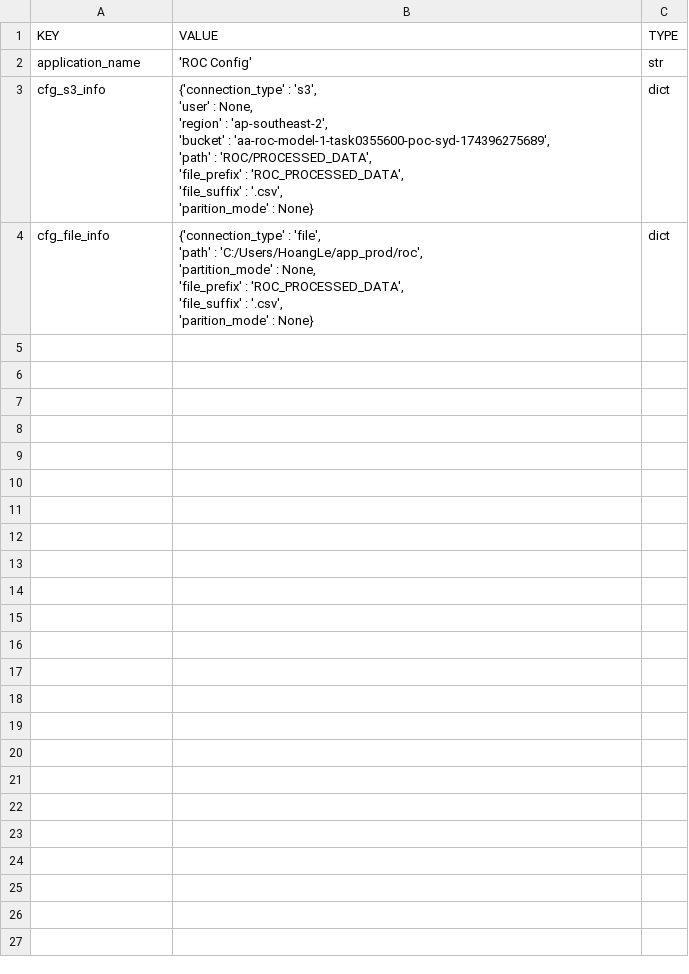
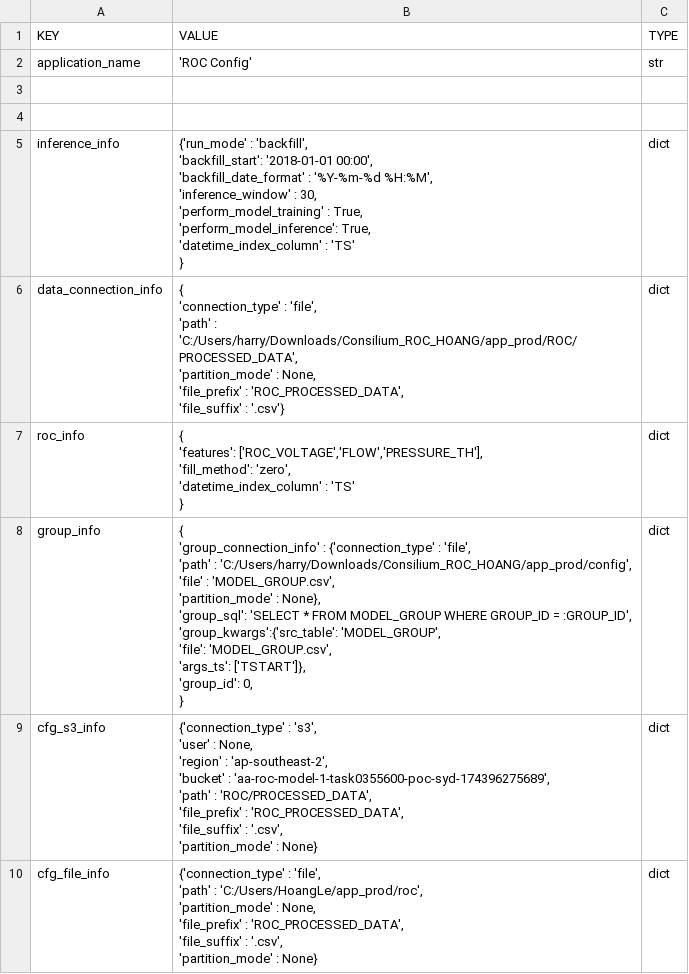
Before and after one commit to HarryLe95/Consilium_ROC_HOANG, a CSV file: app_prod/config/config.csv, drawn as a sheet.

```diff
--- a/app_prod/config/config.csv
+++ b/app_prod/config/config.csv
@@ -2,15 +2,47 @@ KEY,VALUE,TYPE
 application_name,'ROC Config',str
-cfg_s3_info,"{'connection_type' : 's3',
-              'user'   : None,
-              'region' : 'ap-southeast-2',
-              'bucket' : 'aa-roc-model-1-task0355600-poc-syd-174396275689',
-              'path' : 'ROC/PROCESSED_DATA',
-              'file_prefix' : 'ROC_PROCESSED_DATA',
-              'file_suffix' : '.csv',
-              'parition_mode' : None}",dict
-cfg_file_info,"{'connection_type' : 'file',
-                'path' : 'C:/Users/HoangLe/app_prod/roc',
-                'partition_mode' : None,
-                'file_prefix' : 'ROC_PROCESSED_DATA',
-                'file_suffix' : '.csv',
-                'parition_mode' : None}",dict
+
+
+inference_info,"{'run_mode' : 'backfill',
+                 'backfill_start': '2018-01-01 00:00',
+                 'backfill_date_format' : '%Y-%m-%d %H:%M',
+                 'inference_window' : 30,
+                 'perform_model_training' : True,
+                 'perform_model_inference': True,
+                 'datetime_index_column' : 'TS'
+                }",dict
+data_connection_info,"{
+                'connection_type' : 'file',
+                'path' : 'C:/Users/harry/Downloads/Consilium_ROC_HOANG/app_prod/ROC/PROCESSED_DATA',
+                'partition_mode' : None,
+                'file_prefix' : 'ROC_PROCESSED_DATA',
+                'file_suffix' : '.csv'}",dict
+roc_info,"{
+            'features': ['ROC_VOLTAGE','FLOW','PRESSURE_TH'],
+            'fill_method': 'zero',
+            'datetime_index_column' : 'TS'
+          }",dict
+group_info,"{
+            'group_connection_info' : {'connection_type' : 'file',
+			                           'path' : 'C:/Users/harry/Downloads/Consilium_ROC_HOANG/app_prod/config',
+			                           'file' : 'MODEL_GROUP.csv',
+			                           'partition_mode' : None},
+            'group_sql': 'SELECT * FROM MODEL_GROUP WHERE GROUP_ID = :GROUP_ID',
+            'group_kwargs':{'src_table': 'MODEL_GROUP',
+			                 'file': 'MODEL_GROUP.csv',
+			                 'args_ts': ['TSTART']},
+            'group_id': 0,
+           }",dict
+cfg_s3_info,"{'connection_type' : 's3',
+              'user'   : None,
+              'region' : 'ap-southeast-2',
+              'bucket' : 'aa-roc-model-1-task0355600-poc-syd-174396275689',
+              'path' : 'ROC/PROCESSED_DATA',
+              'file_prefix' : 'ROC_PROCESSED_DATA',
+              'file_suffix' : '.csv',
+              'partition_mode' : None}",dict
+cfg_file_info,"{'connection_type' : 'file',
+                'path' : 'C:/Users/HoangLe/app_prod/roc',
+                'partition_mode' : None,
+                'file_prefix' : 'ROC_PROCESSED_DATA',
+                'file_suffix' : '.csv',
+                'partition_mode' : None}",dict
```
Also changed, not shown: 10 other files.
